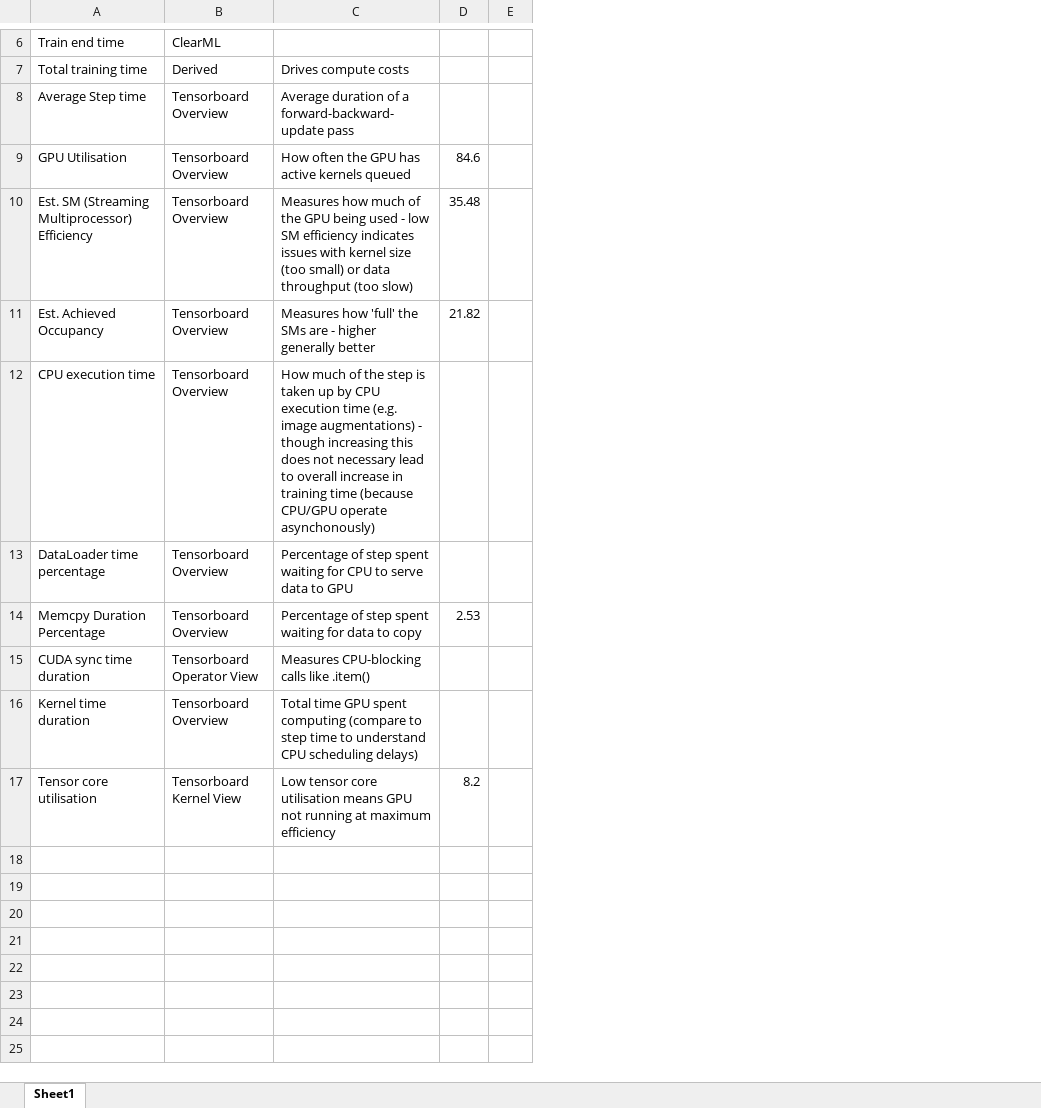
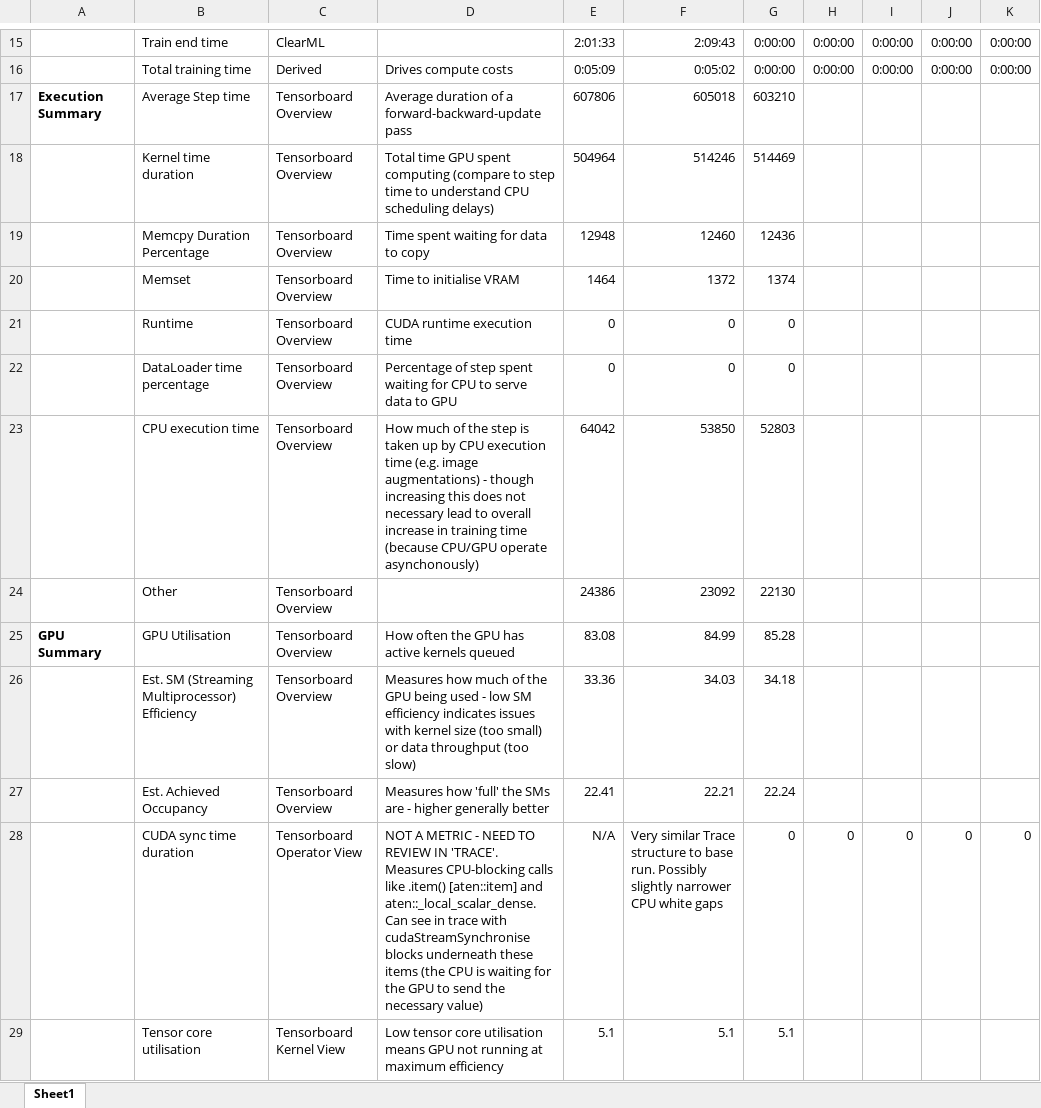
Before and after one commit to samt-w/edgeYOLOMG, an Excel workbook: training_run_data_analysis.xlsx, sheet Sheet1, drawn as a sheet; only a part is shown, gaps mark what is left out; values as stored, in another font and other column widths than the file's, no borders; removed rows and columns are numbered as before the commit, all else as after; the diff covers the shown part only; the diff names each change by its address in the sheet, - before the commit and + after, or states it on an @@ line.

```diff
--- a/training_run_data_analysis.xlsx (sheet Sheet1)
+++ b/training_run_data_analysis.xlsx (sheet Sheet1)
+column A, row 17: Execution Summary; row 25: GPU Summary
-column C, rows 7-11: Drives compute costs | Average duration of a forward-backward-update pass | How often the GPU has active kernels queued | Measures how much of the GPU being used - low SM efficiency indicates issues with kernel size (too small) or data throughput (too slow) | Measures how 'full' the SMs are - higher generally better; row 15: Measures CPU-blocking calls like .item(); row 17: Low tensor core utilisation means GPU not running at maximum efficiency
-column D, rows 9-11: 84.6 | 35.48 | 21.82; row 17: 8.2
-column E, empty
+column D, rows 16-17: Drives compute costs | Average duration of a forward-backward-update pass; rows 25-29: How often the GPU has active kernels queued | Measures how much of the GPU being used - low SM efficiency indicates issues with kernel size (too small) or data throughput (too slow) | Measures how 'full' the SMs are - higher generally better | NOT A METRIC - NEED TO REVIEW IN 'TRACE'. Measures CPU-blocking calls like .item() [aten::item] and aten::_local_scalar_dense. Can see in trace with cudaStreamSynchronise blocks underneath these items (the CPU is waiting for the GPU to send the necessary value) | Low tensor core utilisation means GPU not running at maximum efficiency
+column E, rows 15-17: 2:01:33 | 0:05:09 | 607806; rows 25-29: 83.08 | 33.36 | 22.41 | N/A | 5.1
+column F, rows 15-17: 2:09:43 | 0:05:02 | 605018; rows 25-29: 84.99 | 34.03 | 22.21 | Very similar Trace structure to base run. Possibly slightly narrower CPU white gaps | 5.1
+column G, rows 15-17: 0:00:00 | 0:00:00 | 603210; rows 25-29: 85.28 | 34.18 | 22.24 | 0 | 5.1
+column H, rows 15-16: 0:00:00 | 0:00:00; row 28: 0
+column I, rows 15-16: 0:00:00 | 0:00:00; row 28: 0
+column J, rows 15-16: 0:00:00 | 0:00:00; row 28: 0
+column K, rows 15-16: 0:00:00 | 0:00:00; row 28: 0
@@ row 16 moved to row 18: Kernel time duration @@
@@ row 14 moved to row 19: Memcpy Duration Percentage @@
+row 20:  | Memset | Tensorboard Overview | Time to initialise VRAM | 1464 | 1372 | 1374
+row 21:  | Runtime | Tensorboard Overview | CUDA runtime execution time | 0 | 0 | 0
@@ row 13 moved to row 22: DataLoader time percentage @@
@@ row 12 moved to row 23: CPU execution time @@
+row 24:  | Other | Tensorboard Overview |  | 24386 | 23092 | 22130
```
Also changed, not shown: 72 added rows elsewhere in this sheet, 1 other file.
